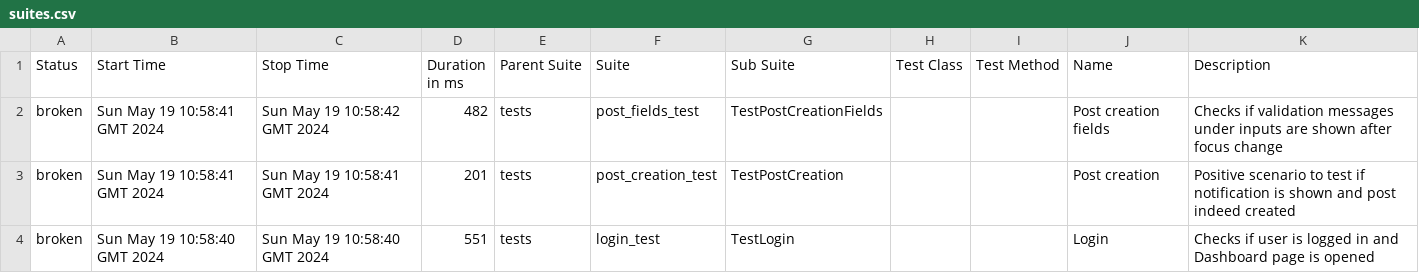
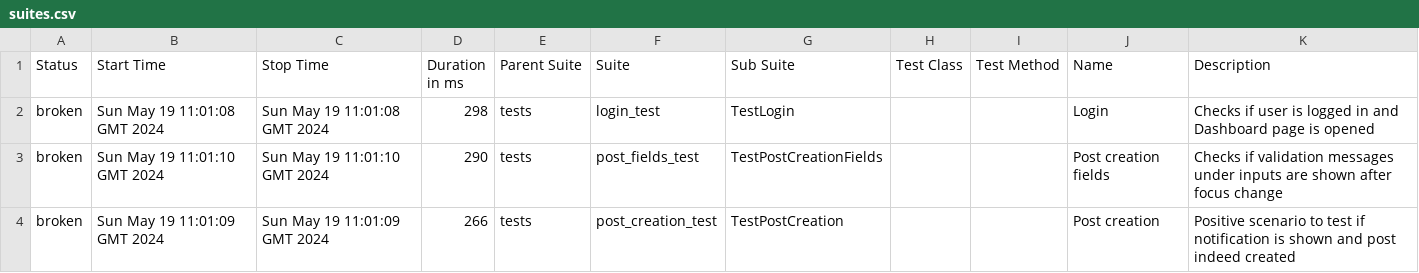
Before and after one commit to kNd0o/interesno_task, a CSV file: data/suites.csv, drawn as a sheet.

```diff
--- a/data/suites.csv
+++ b/data/suites.csv
@@ -1,4 +1,4 @@
 "Status","Start Time","Stop Time","Duration in ms","Parent Suite","Suite","Sub Suite","Test Class","Test Method","Name","Description"
-"broken","Sun May 19 10:58:41 GMT 2024","Sun May 19 10:58:42 GMT 2024","482","tests","post_fields_test","TestPostCreationFields","","","Post creation fields"," Checks if validation messages under inputs are shown after focus change "
-"broken","Sun May 19 10:58:41 GMT 2024","Sun May 19 10:58:41 GMT 2024","201","tests","post_creation_test","TestPostCreation","","","Post creation"," Positive scenario to test if notification is shown and post indeed created "
-"broken","Sun May 19 10:58:40 GMT 2024","Sun May 19 10:58:40 GMT 2024","551","tests","login_test","TestLogin","","","Login"," Checks if user is logged in and Dashboard page is opened "
+"broken","Sun May 19 11:01:08 GMT 2024","Sun May 19 11:01:08 GMT 2024","298","tests","login_test","TestLogin","","","Login"," Checks if user is logged in and Dashboard page is opened "
+"broken","Sun May 19 11:01:10 GMT 2024","Sun May 19 11:01:10 GMT 2024","290","tests","post_fields_test","TestPostCreationFields","","","Post creation fields"," Checks if validation messages under inputs are shown after focus change "
+"broken","Sun May 19 11:01:09 GMT 2024","Sun May 19 11:01:09 GMT 2024","266","tests","post_creation_test","TestPostCreation","","","Post creation"," Positive scenario to test if notification is shown and post indeed created "
```
Also changed, not shown: data/behaviors.csv, 23 other files.
